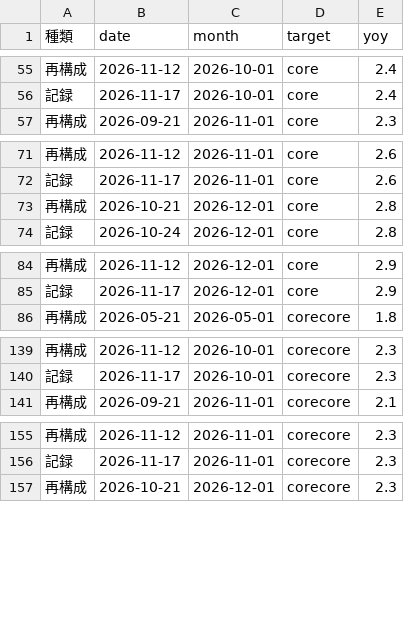
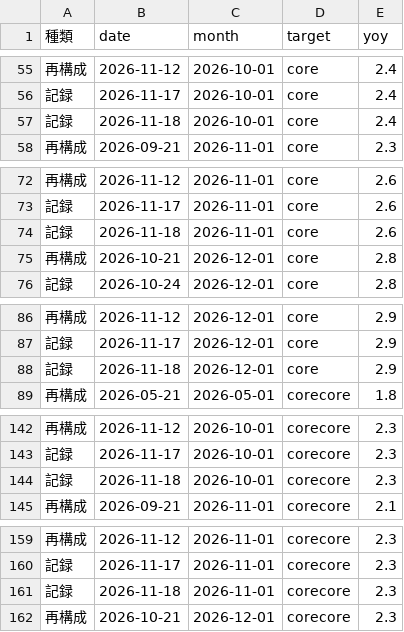
Before and after one commit to p72/jp-cpinow, a CSV file: output/history.csv, drawn as a sheet; only a part is shown, gaps mark what is left out; the diff covers the shown part only; the diff names each change by its address in the sheet, - before the commit and + after, or states it on an @@ line.

```diff
--- a/output/history.csv
+++ b/output/history.csv
+row 57: 記録 | 2026-11-18 | 2026-10-01 | core | 2.4
+row 74: 記録 | 2026-11-18 | 2026-11-01 | core | 2.6
+row 88: 記録 | 2026-11-18 | 2026-12-01 | core | 2.9
+row 144: 記録 | 2026-11-18 | 2026-10-01 | corecore | 2.3
+row 161: 記録 | 2026-11-18 | 2026-11-01 | corecore | 2.3
```
Also changed, not shown: 10 added rows elsewhere in this file, data/news_log.csv, data/runs.csv, 8 other files.
